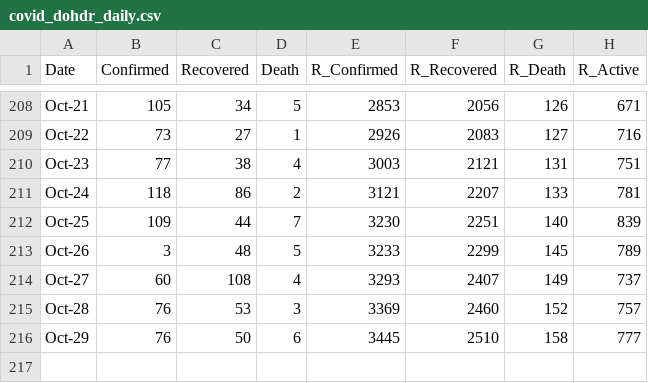
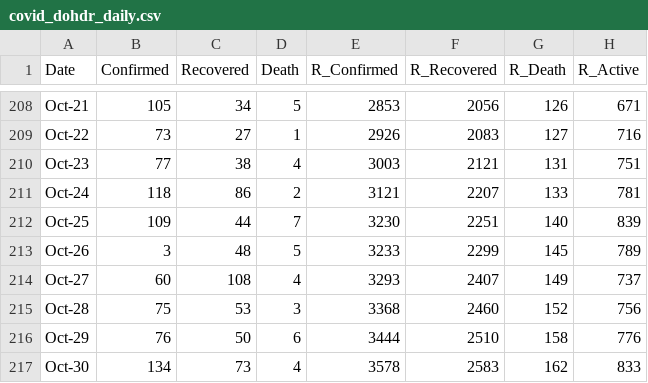
Before and after one commit to djmacao/Covid-19, a CSV file: Covid_Davao_Data/covid_dohdr_daily.csv, drawn as a sheet; only a part is shown, gaps mark what is left out.

```diff
--- a/Covid_Davao_Data/covid_dohdr_daily.csv
+++ b/Covid_Davao_Data/covid_dohdr_daily.csv
@@ -214,3 +214,4 @@ Oct-26,3,48,5,3233,2299,145,789
 Oct-27,60,108,4,3293,2407,149,737
-Oct-28,76,53,3,3369,2460,152,757
-Oct-29,76,50,6,3445,2510,158,777
+Oct-28,75,53,3,3368,2460,152,756
+Oct-29,76,50,6,3444,2510,158,776
+Oct-30,134,73,4,3578,2583,162,833
```
Also changed, not shown: 1 other file.
